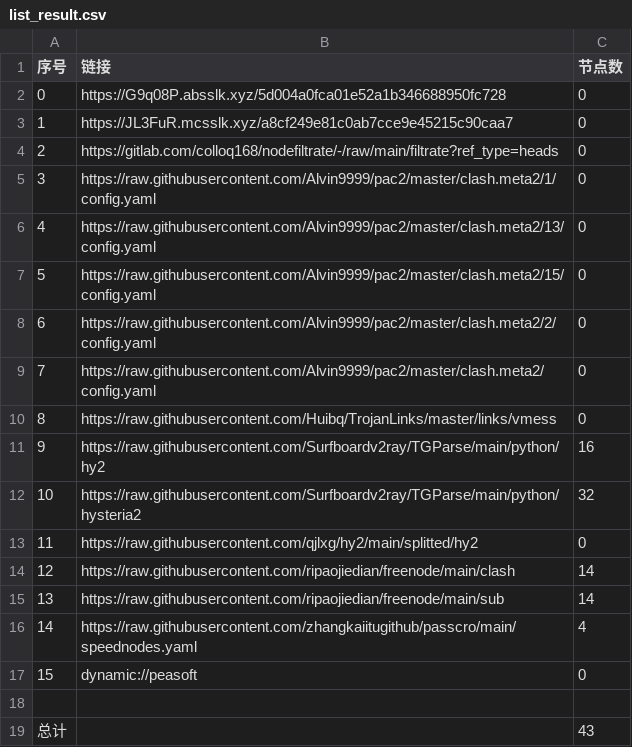
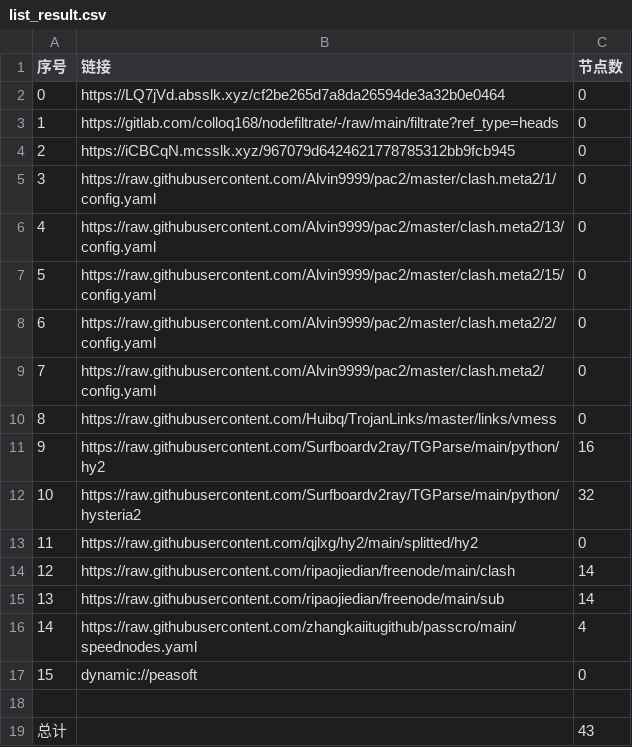
Before and after one commit to chengaopan/AutoMergePublicNodes, a CSV file: list_result.csv, drawn as a sheet.

```diff
--- a/list_result.csv
+++ b/list_result.csv
@@ -1,5 +1,5 @@
 序号,链接,节点数
-0,https://G9q08P.absslk.xyz/5d004a0fca01e52a1b346688950fc728,0
-1,https://JL3FuR.mcsslk.xyz/a8cf249e81c0ab7cce9e45215c90caa7,0
-2,https://gitlab.com/colloq168/nodefiltrate/-/raw/main/filtrate?ref_type=heads,0
+0,https://LQ7jVd.absslk.xyz/cf2be265d7a8da26594de3a32b0e0464,0
+1,https://gitlab.com/colloq168/nodefiltrate/-/raw/main/filtrate?ref_type=heads,0
+2,https://iCBCqN.mcsslk.xyz/967079d6424621778785312bb9fcb945,0
 3,https://raw.githubusercontent.com/Alvin9999/pac2/master/clash.meta2/1/config.yaml,0
```
Also changed, not shown: 3 other files.
